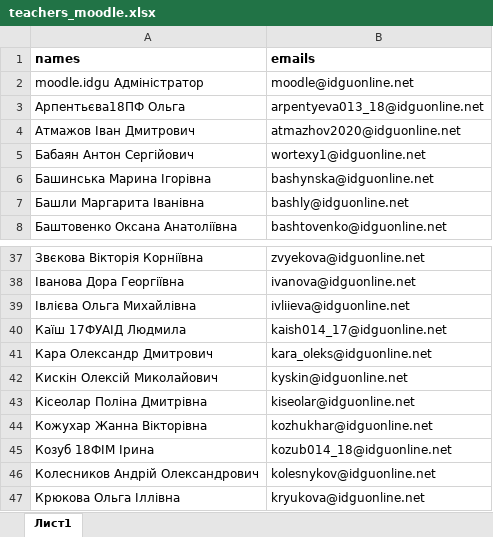
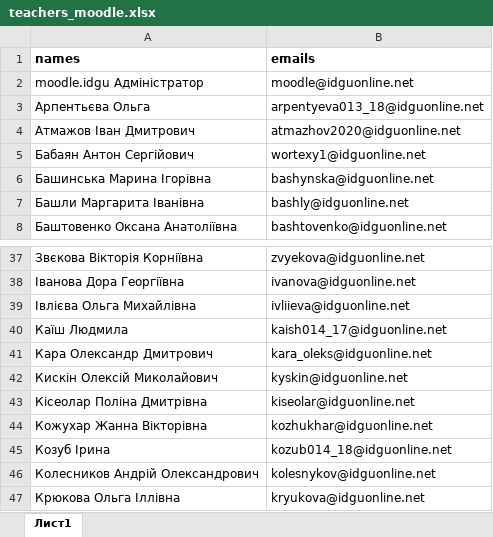
Before and after one commit to Granzberg/parser_xlsx, an Excel workbook: processed_data/teachers_moodle.xlsx, sheet Лист1, drawn as a sheet; only a part is shown, gaps mark what is left out; values as stored, in another font and other column widths than the file's, no borders; the diff covers the shown part only; the diff names each change by its address in the sheet, - before the commit and + after, or states it on an @@ line.

```diff
--- a/processed_data/teachers_moodle.xlsx (sheet Лист1)
+++ b/processed_data/teachers_moodle.xlsx (sheet Лист1)
-A3 (names): Арпентьєва18ПФ Ольга
+A3 (names): Арпентьєва Ольга
-A40 (names): Каїш 17ФУАІД Людмила
+A40 (names): Каїш Людмила
-A45 (names): Козуб 18ФІМ Ірина
+A45 (names): Козуб Ірина
```
Also changed, not shown: 20 edited cells elsewhere in this sheet, processed_data/duplicate_names.xlsx, processed_data/test.xlsx, 4 other files.
